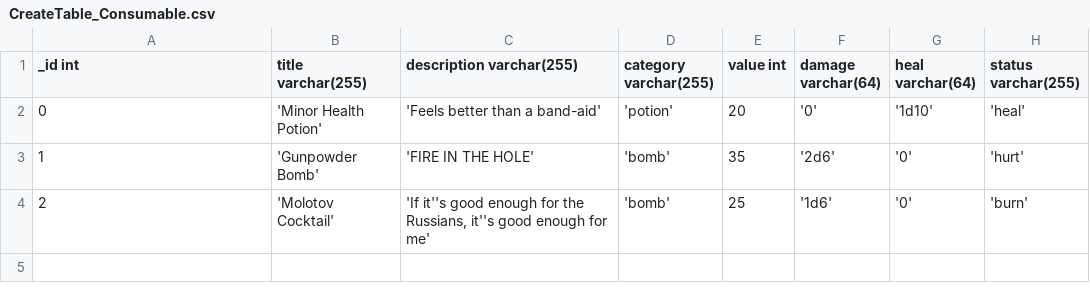
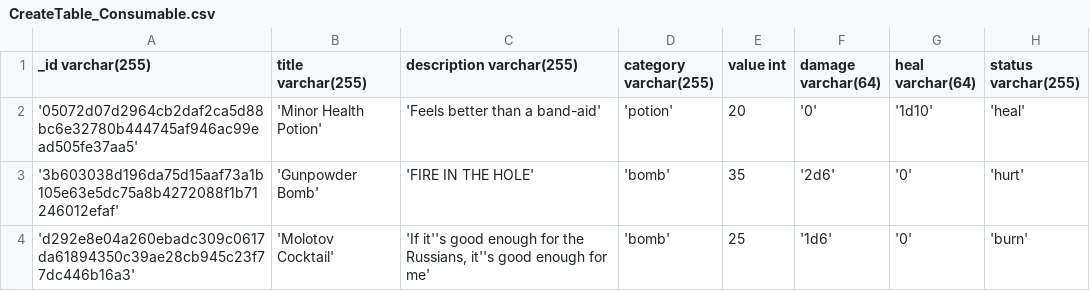
Before and after one commit to JacobLibby/Bardcode, a CSV file: CreateTable_CSVs/CreateTable_Consumable.csv, drawn as a sheet.

```diff
--- a/CreateTable_CSVs/CreateTable_Consumable.csv
+++ b/CreateTable_CSVs/CreateTable_Consumable.csv
@@ -1,4 +1,4 @@
-_id int|title varchar(255)|description varchar(255)|category varchar(255)|value int|damage varchar(64)|heal varchar(64)|status varchar(255)
-0|'Minor Health Potion'|'Feels better than a band-aid'|'potion'|20|'0'|'1d10'|'heal'
-1|'Gunpowder Bomb'|'FIRE IN THE HOLE'|'bomb'|35|'2d6'|'0'|'hurt'
-2|'Molotov Cocktail'|'If it''s good enough for the Russians, it''s good enough for me'|'bomb'|25|'1d6'|'0'|'burn'
+_id varchar(255)|title varchar(255)|description varchar(255)|category varchar(255)|value int|damage varchar(64)|heal varchar(64)|status varchar(255)
+'05072d07d2964cb2daf2ca5d88bc6e32780b444745af946ac99ead505fe37aa5'|'Minor Health Potion'|'Feels better than a band-aid'|'potion'|20|'0'|'1d10'|'heal'
+'3b603038d196da75d15aaf73a1b105e63e5dc75a8b4272088f1b71246012efaf'|'Gunpowder Bomb'|'FIRE IN THE HOLE'|'bomb'|35|'2d6'|'0'|'hurt'
+'d292e8e04a260ebadc309c0617da61894350c39ae28cb945c23f77dc446b16a3'|'Molotov Cocktail'|'If it''s good enough for the Russians, it''s good enough for me'|'bomb'|25|'1d6'|'0'|'burn'
```
Also changed, not shown: CreateTable_CSVs/CreateTable_Armor.csv, CreateTable_CSVs/CreateTable_Weapon.csv, 14 other files.
